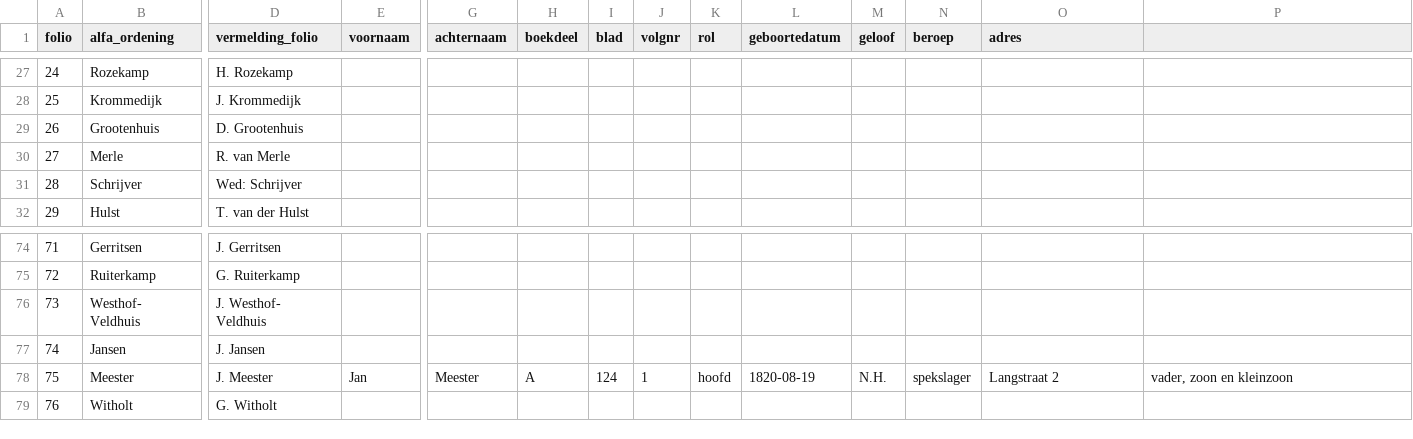
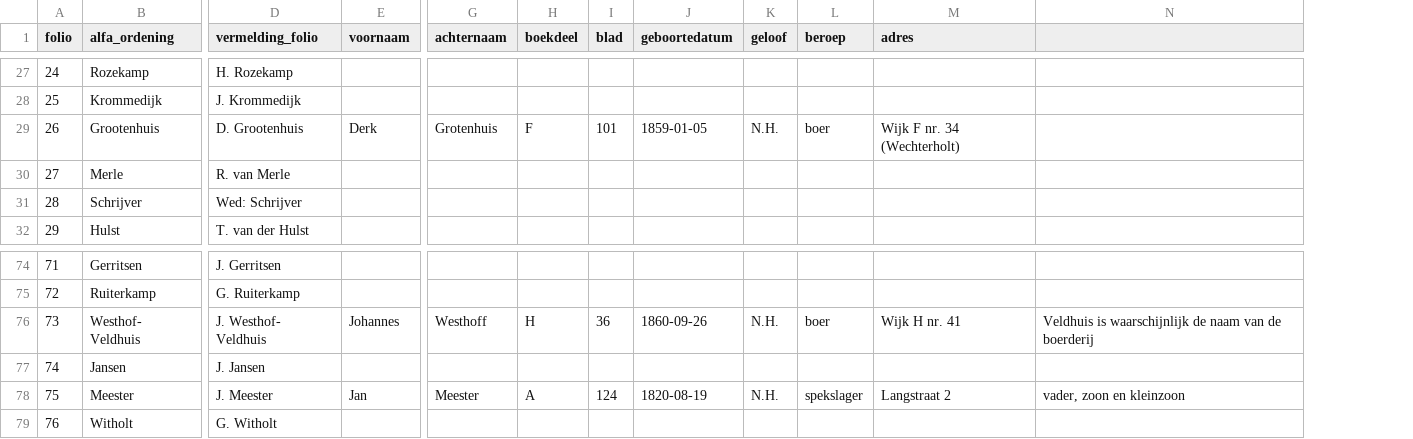
Before and after one commit to ivozandhuis/klantenboek-hj-zandhuis, a CSV file: data/klanten.csv, drawn as a sheet; only a part is shown, gaps mark what is left out; removed rows and columns are numbered as before the commit, all else as after; the diff covers the shown part only; the diff names each change by its address in the sheet, - before the commit and + after, or states it on an @@ line.

```diff
--- a/data/klanten.csv
+++ b/data/klanten.csv
-column J (volgnr), row 78: 1
-column K (rol), row 78: hoofd
-E29 (voornaam): (empty)
+E29 (voornaam): Derk
-G29 (achternaam): (empty)
+G29 (achternaam): Grotenhuis
-H29 (boekdeel): (empty)
+H29 (boekdeel): F
-I29 (blad): (empty)
+I29 (blad): 101
-J29 (geboortedatum): (empty)
+J29 (geboortedatum): 1859-01-05
-K29 (geloof): (empty)
+K29 (geloof): N.H.
-L29 (beroep): (empty)
+L29 (beroep): boer
-M29 (adres): (empty)
+M29 (adres): Wijk F nr. 34 (Wechterholt)
-E76 (voornaam): (empty)
+E76 (voornaam): Johannes
-G76 (achternaam): (empty)
+G76 (achternaam): Westhoff
-H76 (boekdeel): (empty)
+H76 (boekdeel): H
-I76 (blad): (empty)
+I76 (blad): 36
-J76 (geboortedatum): (empty)
+J76 (geboortedatum): 1860-09-26
-K76 (geloof): (empty)
+K76 (geloof): N.H.
-L76 (beroep): (empty)
+L76 (beroep): boer
-M76 (adres): (empty)
+M76 (adres): Wijk H nr. 41
-N76: (empty)
+N76: Veldhuis is waarschijnlijk de naam van de boerderij
```
Also changed, not shown: 31 edited cells elsewhere in this file, 1 other file.
